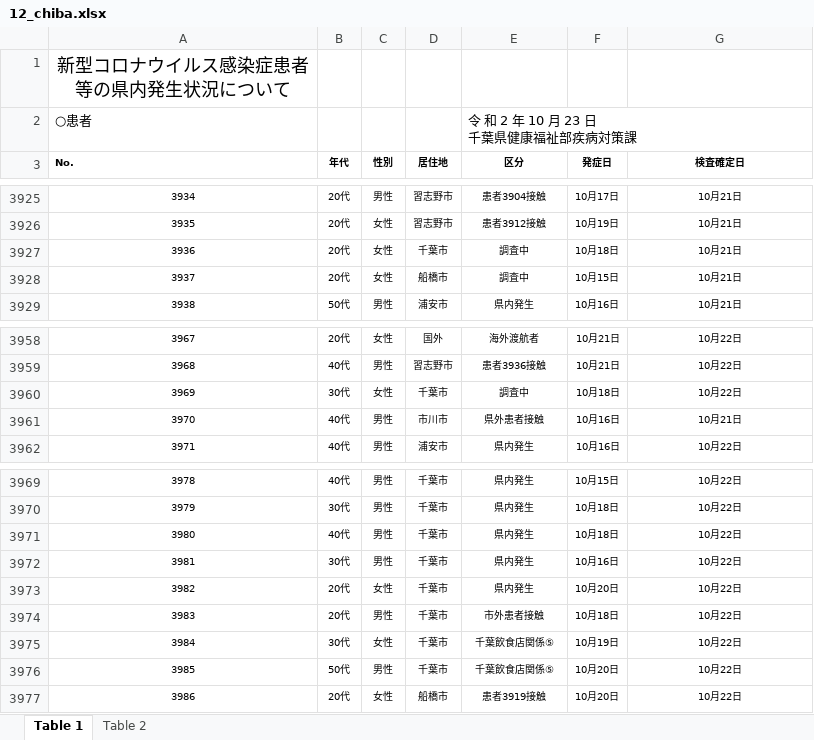
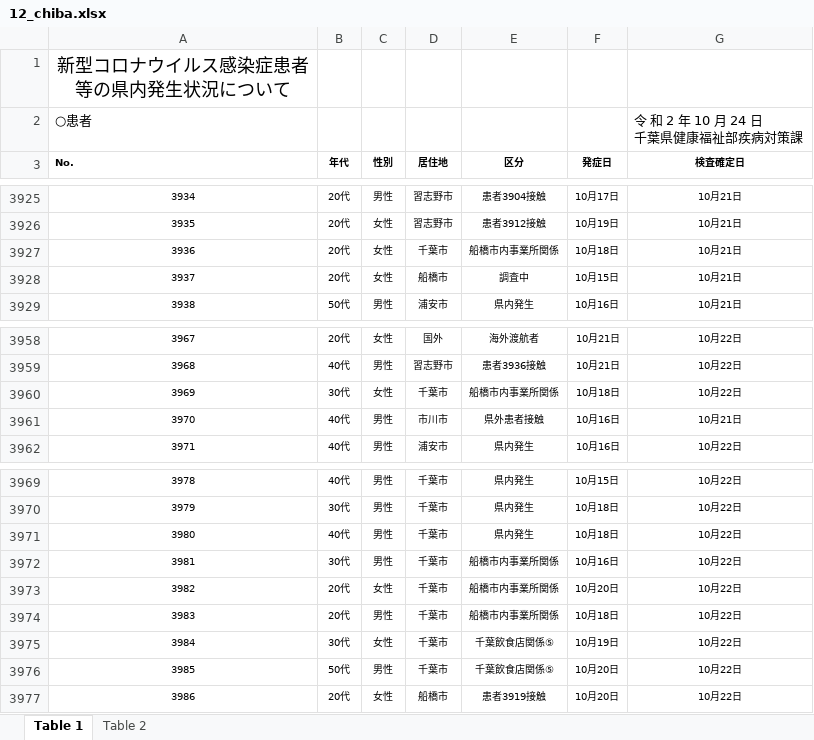
Before and after one commit to CalicoKater/covid-19, an Excel workbook: work/12_chiba.xlsx, sheet Table 1, drawn as a sheet; only a part is shown, gaps mark what is left out; values as stored, in another font and other column widths than the file's, no borders; removed rows and columns are numbered as before the commit, all else as after; ↵ is a line break in a cell; the diff covers the shown part only; the diff names each change by its address in the sheet, - before the commit and + after, or states it on an @@ line.

```diff
--- a/work/12_chiba.xlsx (sheet Table 1)
+++ b/work/12_chiba.xlsx (sheet Table 1)
-row 2: ○患者 |  |  |  | 令 和 2 年 10 月 23 日 ↵ 千葉県健康福祉部疾病対策課
+row 2: ○患者 |  |  |  |  |  | 令 和 2 年 10 月 24 日 ↵ 千葉県健康福祉部疾病対策課
-E3927 (区分): 調査中
+E3927 (区分): 船橋市内事業所関係
-E3960 (区分): 調査中
+E3960 (区分): 船橋市内事業所関係
-E3972:E3973 (区分): 県内発生
+E3972:E3973 (区分): 船橋市内事業所関係
-E3974 (区分): 市外患者接触
+E3974 (区分): 船橋市内事業所関係
```
Also changed, not shown: 33 added rows elsewhere in this sheet, sheet Table 2, 4 other files.
